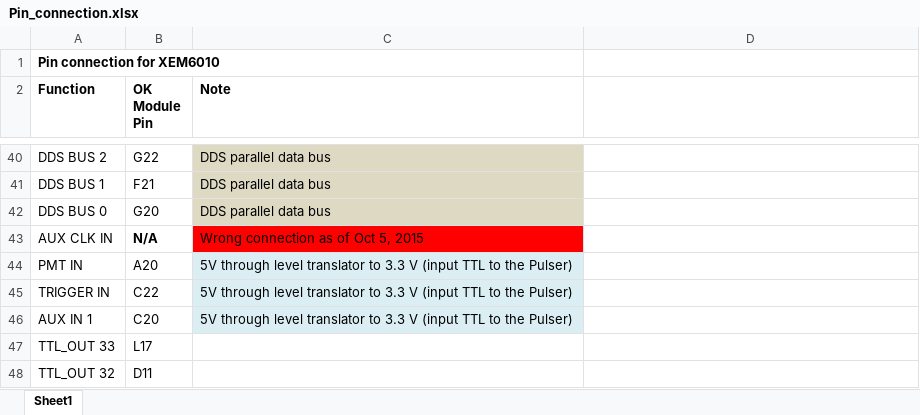
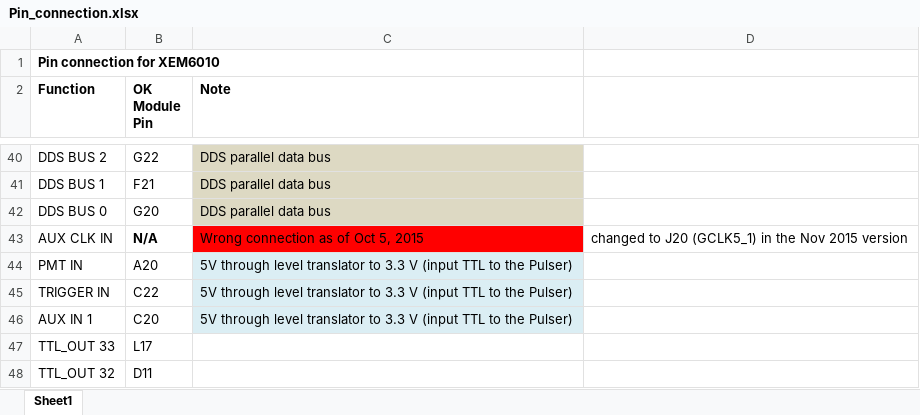
Before and after one commit to thetorque/pulse_sequencer, an Excel workbook: VHDL_files/Pin_connection.xlsx, sheet Sheet1, drawn as a sheet; only a part is shown, gaps mark what is left out; values as stored, in another font and other column widths than the file's, no borders; the diff names each change by its address in the sheet, - before the commit and + after, or states it on an @@ line.

```diff
--- a/VHDL_files/Pin_connection.xlsx (sheet Sheet1)
+++ b/VHDL_files/Pin_connection.xlsx (sheet Sheet1)
-D43: (empty)
+D43: changed to J20 (GCLK5_1) in the Nov 2015 version
```
Also changed, not shown: 7 other files.
